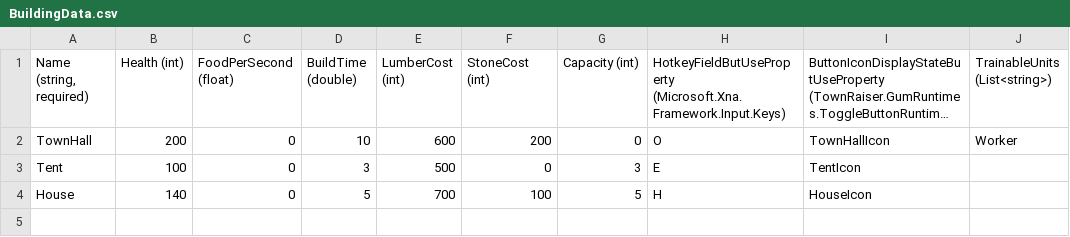
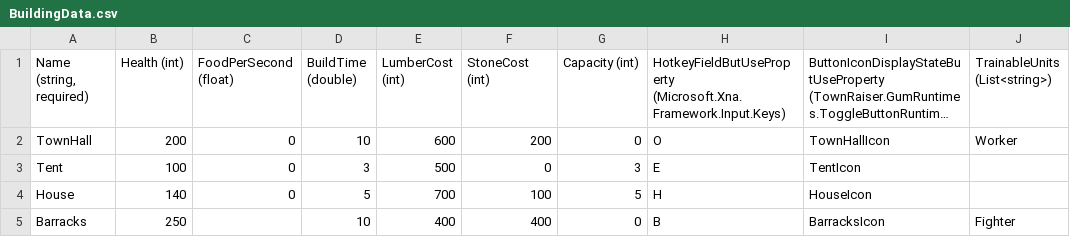
Before and after one commit to vchelaru/TownRaiser, a CSV file: TownRaiser/TownRaiser/TownRaiserContent/GlobalContent/BuildingData.csv, drawn as a sheet; long unchanged cells end in …; the diff names each change by its address in the sheet, - before the commit and + after, or states it on an @@ line.

Commit message:
Cleaned up action stack code. Started working on building requirements.

```diff
--- a/TownRaiser/TownRaiser/TownRaiserContent/GlobalContent/BuildingData.csv
+++ b/TownRaiser/TownRaiser/TownRaiserContent/GlobalContent/BuildingData.csv
+row 5: Barracks | 250 |  | 10 | 400 | 400 | 0 | B | BarracksIcon | Fighter
```
Also changed, not shown: 10 other files.
